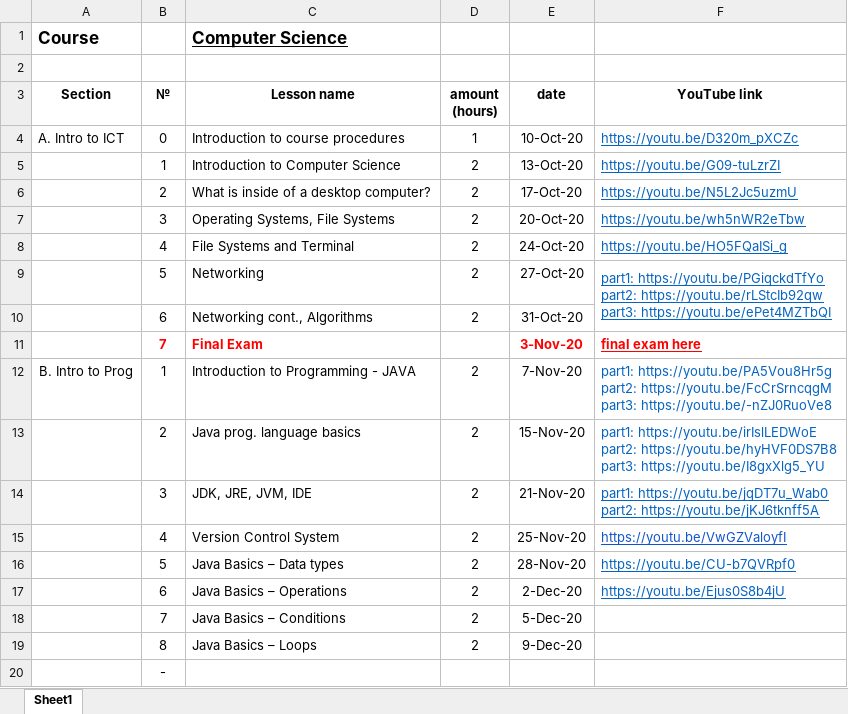
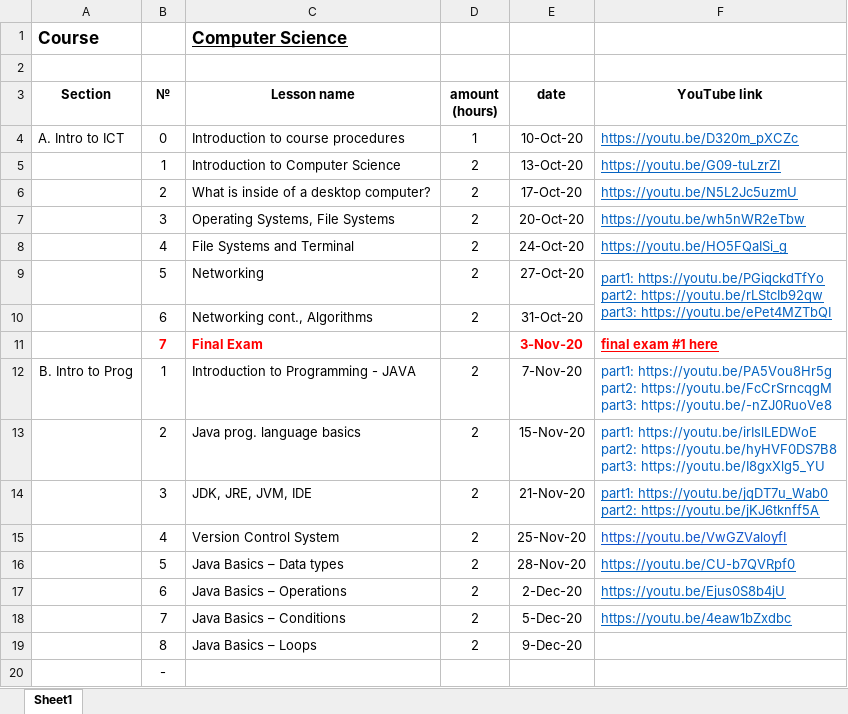
Before and after one commit to elvint14/java-course-2-classes, an Excel workbook: src/main/java/org/course/_syllabus/course_details.xlsx, sheet Sheet1, drawn as a sheet; values as stored, in another font and other column widths than the file's, no borders; the diff names each change by its address in the sheet, - before the commit and + after, or states it on an @@ line.

Commit message:
lesson #7 lesson video record uploaded into youtube

```diff
--- a/src/main/java/org/course/_syllabus/course_details.xlsx (sheet Sheet1)
+++ b/src/main/java/org/course/_syllabus/course_details.xlsx (sheet Sheet1)
-F11 (YouTube link): final exam here
+F11 (YouTube link): final exam #1 here
-F18 (YouTube link): (empty)
+F18 (YouTube link): https://youtu.be/4eaw1bZxdbc
```
